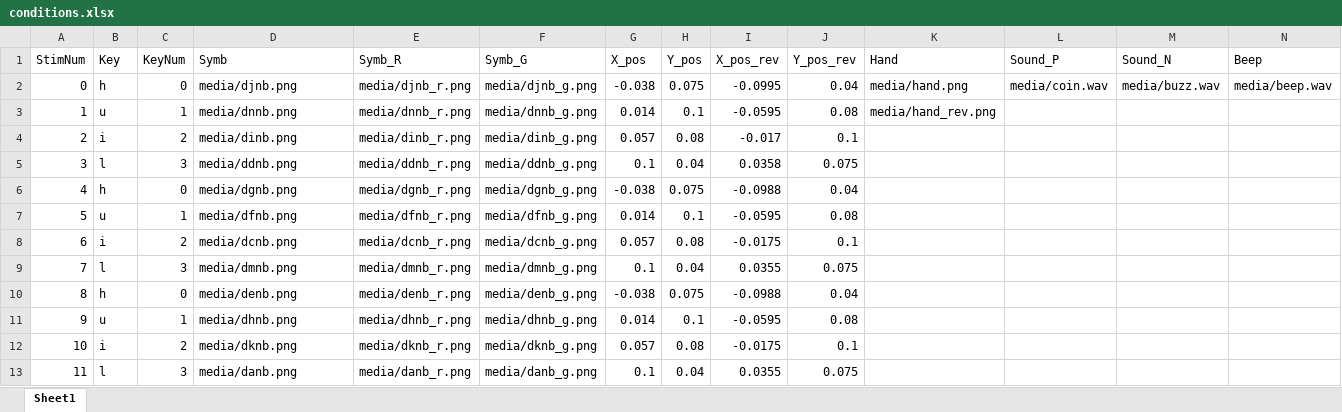
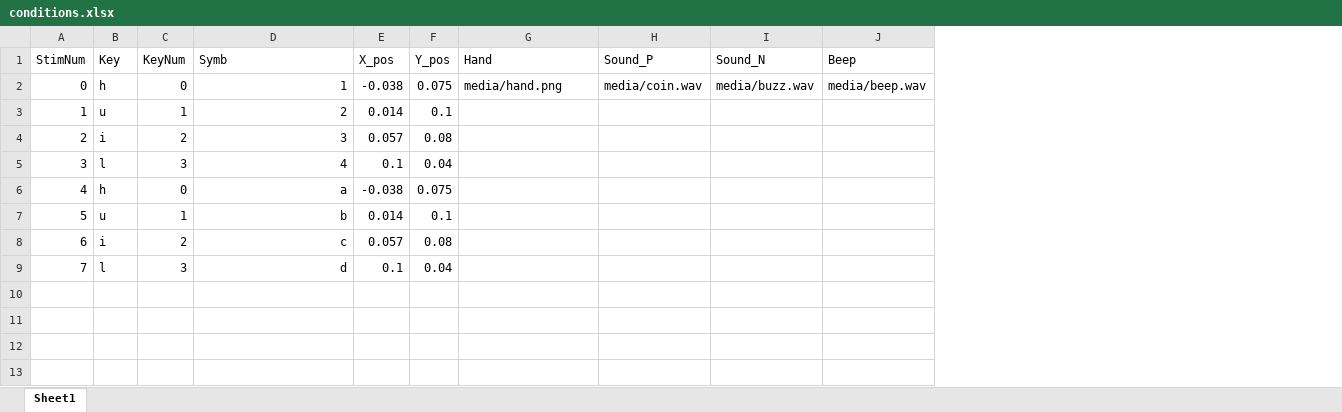
Before and after one commit to YueDu-Science/AVMA_Size, an Excel workbook: conditions.xlsx, sheet Sheet1, drawn as a sheet; values as stored, in another font and other column widths than the file's, no borders; removed rows and columns are numbered as before the commit, all else as after; the diff names each change by its address in the sheet, - before the commit and + after, or states it on an @@ line.

```diff
--- a/conditions.xlsx (sheet Sheet1)
+++ b/conditions.xlsx (sheet Sheet1)
-column E (Symb_R), row 2: media/djnb_r.png; rows 7-13: media/dfnb_r.png | media/dcnb_r.png | media/dmnb_r.png | media/denb_r.png | media/dhnb_r.png | media/dknb_r.png | media/danb_r.png
-column F (Symb_G), row 2: media/djnb_g.png; rows 7-13: media/dfnb_g.png | media/dcnb_g.png | media/dmnb_g.png | media/denb_g.png | media/dhnb_g.png | media/dknb_g.png | media/danb_g.png
-column I (X_pos_rev), row 2: -0.0995; rows 7-13: -0.0595 | -0.0175 | 0.0355 | -0.0988 | -0.0595 | -0.0175 | 0.0355
-column J (Y_pos_rev), row 2: 0.04; rows 7-13: 0.08 | 0.1 | 0.075 | 0.04 | 0.08 | 0.1 | 0.075
-D2 (Symb): media/djnb.png
+D2 (Symb): 1
-row 3: 1 | u | 1 | media/dnnb.png | media/dnnb_r.png | media/dnnb_g.png | 0.014 | 0.1 | -0.0595 | 0.08 | media/hand_rev.png
-row 4: 2 | i | 2 | media/dinb.png | media/dinb_r.png | media/dinb_g.png | 0.057 | 0.08 | -0.017 | 0.1
-row 5: 3 | l | 3 | media/ddnb.png | media/ddnb_r.png | media/ddnb_g.png | 0.1 | 0.04 | 0.0358 | 0.075
-row 6: 4 | h | 0 | media/dgnb.png | media/dgnb_r.png | media/dgnb_g.png | -0.038 | 0.075 | -0.0988 | 0.04
@@ column A (StimNum) renumbered from row 3 down @@
-D3 (Symb): media/dfnb.png
+D3 (Symb): 2
-D4 (Symb): media/dcnb.png
+D4 (Symb): 3
-D5 (Symb): media/dmnb.png
+D5 (Symb): 4
-D6 (Symb): media/denb.png
+D6 (Symb): a
-D6:D9 alignment: left
+D6:D9 alignment: right
-D7 (Symb): media/dhnb.png
+D7 (Symb): b
-D8 (Symb): media/dknb.png
+D8 (Symb): c
-D9 (Symb): media/danb.png
+D9 (Symb): d
```
Also changed, not shown: 3 other files.
